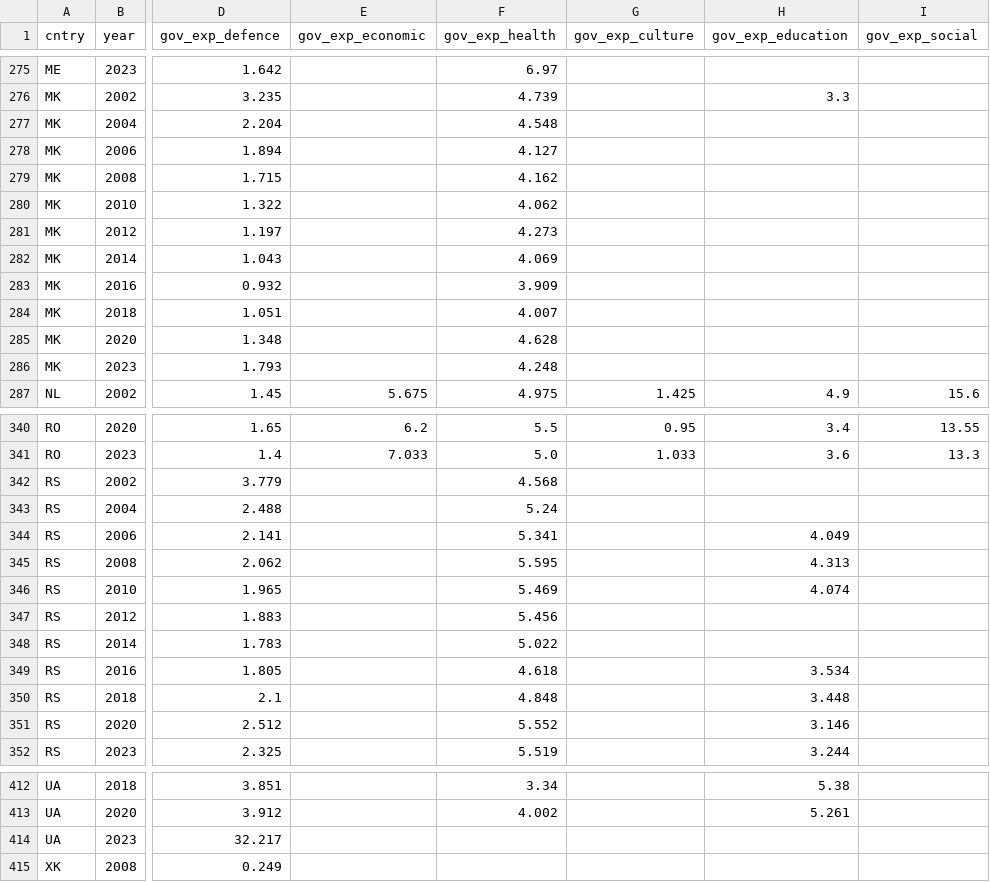
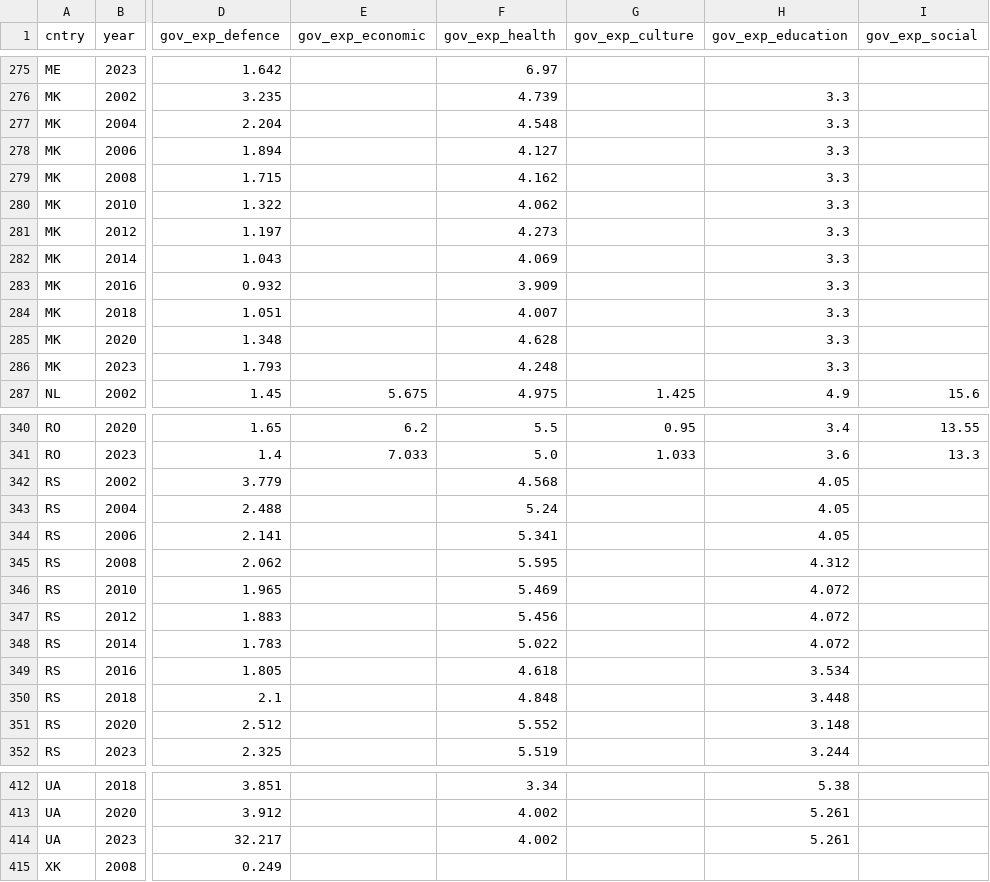
Before and after one commit to christopher-vantis/human-values-project, a CSV file: dashboard/precomputed/df_gov_exp.csv, drawn as a sheet; only a part is shown, gaps mark what is left out; the diff covers the shown part only; the diff names each change by its address in the sheet, - before the commit and + after, or states it on an @@ line.

Commit message:
fix: proper COFOG glyphs via per-column normalisation + improved data coverage
- Per-column max normalisation: prevents gov_exp_social (~20% GDP) from
  squashing all other spokes to hairlines
- NaN spokes skipped (not collapsed to centre)
- df_gov_exp.csv updated: health 38/39, education 37/39, defence 39/39
  Social protection/economic affairs Eurostat-only (29/39)
- Landing page documents all sources and gaps accurately

```diff
--- a/dashboard/precomputed/df_gov_exp.csv
+++ b/dashboard/precomputed/df_gov_exp.csv
-H277:H286 (gov_exp_education): (empty)
+H277:H286 (gov_exp_education): 3.3
-H342:H343 (gov_exp_education): (empty)
+H342:H343 (gov_exp_education): 4.05
-H344 (gov_exp_education): 4.049
+H344 (gov_exp_education): 4.05
-H345 (gov_exp_education): 4.313
+H345 (gov_exp_education): 4.312
-H346 (gov_exp_education): 4.074
+H346 (gov_exp_education): 4.072
-H347:H348 (gov_exp_education): (empty)
+H347:H348 (gov_exp_education): 4.072
-H351 (gov_exp_education): 3.146
+H351 (gov_exp_education): 3.148
-F414 (gov_exp_health): (empty)
+F414 (gov_exp_health): 4.002
-H414 (gov_exp_education): (empty)
+H414 (gov_exp_education): 5.261
```
Also changed, not shown: 16 edited cells elsewhere in this file, 2 other files.
